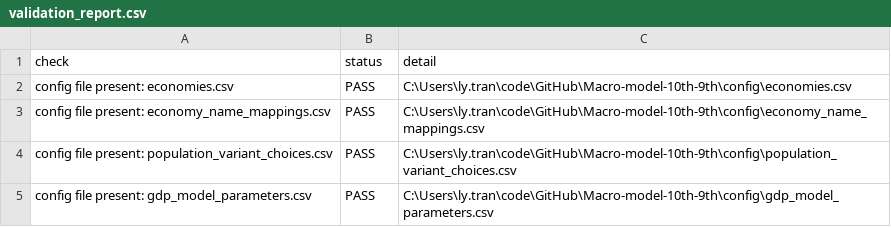
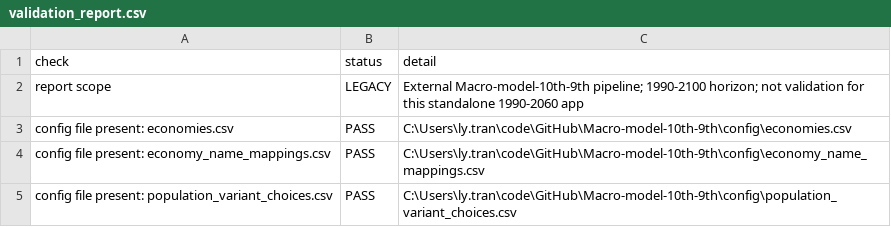
Before and after one commit to lytran1005/macro-model-interface, a CSV file: results/validation_report.csv, drawn as a sheet; only a part is shown; the shorter side is filled out with more unchanged rows.

```diff
--- a/results/validation_report.csv
+++ b/results/validation_report.csv
@@ -1,2 +1,3 @@
 check,status,detail
+report scope,LEGACY,External Macro-model-10th-9th pipeline; 1990-2100 horizon; not validation for this standalone 1990-2060 app
 config file present: economies.csv,PASS,C:\Users\ly.tran\code\GitHub\Macro-model-10th-9th\config\economies.csv
```
Also changed, not shown: sample_wide_input.csv, 10 other files.
